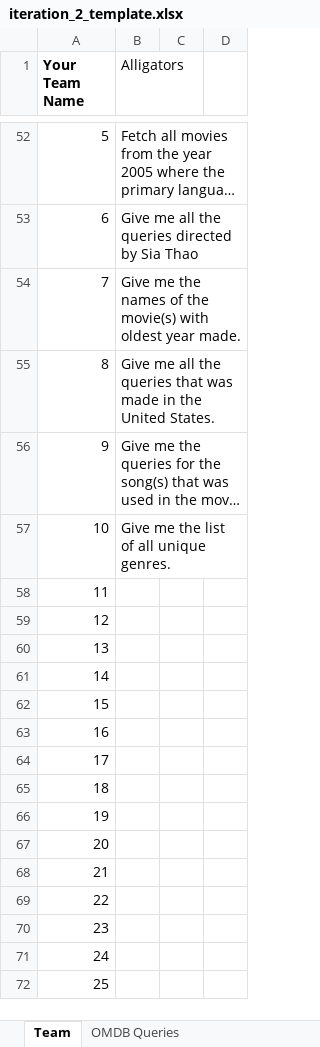
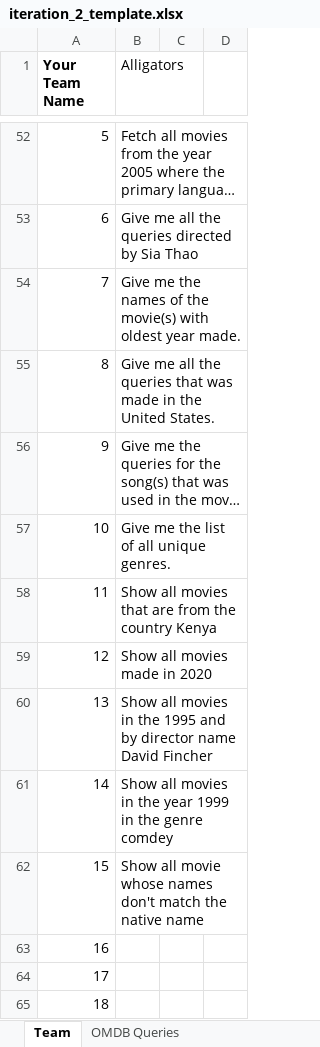
Before and after one commit to pure-leaf/OMDB, an Excel workbook: iteration_2_template.xlsx, sheet Team, drawn as a sheet; only a part is shown, gaps mark what is left out; the shorter side is filled out with more unchanged rows; long unchanged cells end in …; values as stored, in another font and other column widths than the file's, no borders; the diff names each change by its address in the sheet, - before the commit and + after, or states it on an @@ line.

Commit message:
Added Sam's data

```diff
--- a/iteration_2_template.xlsx (sheet Team)
+++ b/iteration_2_template.xlsx (sheet Team)
-B58 (Alligators): (empty)
+B58 (Alligators): Show all movies that are from the country Kenya
-B59 (Alligators): (empty)
+B59 (Alligators): Show all movies made in 2020
-B60 (Alligators): (empty)
+B60 (Alligators): Show all movies in the 1995 and by director name David Fincher
-B61 (Alligators): (empty)
+B61 (Alligators): Show all movies in the year 1999 in the genre comdey
-B62 (Alligators): (empty)
+B62 (Alligators): Show all movie whose names don't match the native name
```
